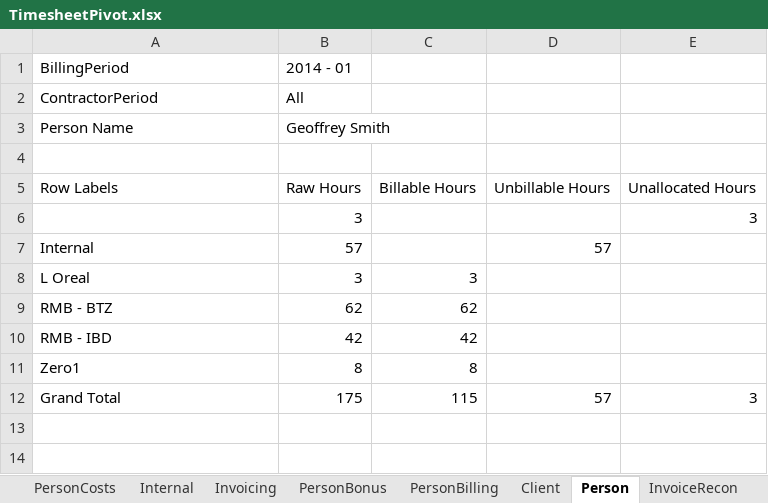
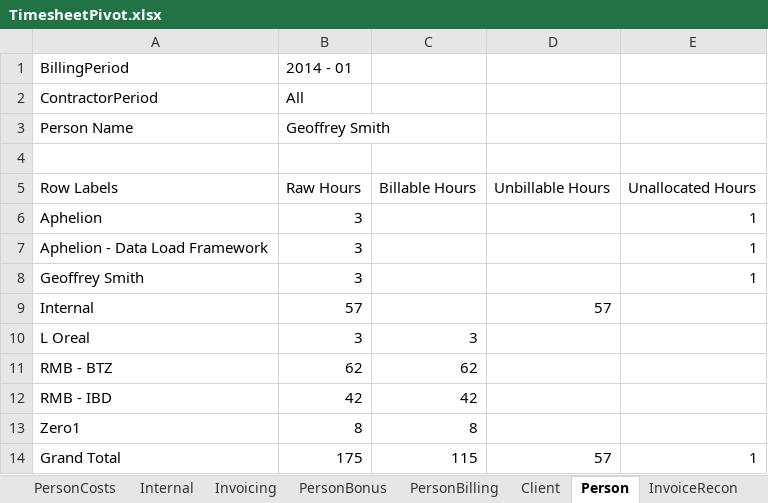
Before and after one commit to AphelionSoftware/TimeSheets, an Excel workbook: TimesheetPivot.xlsx, sheet Person, drawn as a sheet; values as stored, in another font and other column widths than the file's, no borders; removed rows and columns are numbered as before the commit, all else as after; the diff names each change by its address in the sheet, - before the commit and + after, or states it on an @@ line.

```diff
--- a/TimesheetPivot.xlsx (sheet Person)
+++ b/TimesheetPivot.xlsx (sheet Person)
-row 6:  | 3 |  |  | 3
+row 6: Aphelion | 3 |  |  | 1
+row 7: Aphelion - Data Load Framework | 3 |  |  | 1
+row 8: Geoffrey Smith | 3 |  |  | 1
-E14: 3
+E14: 1
```
Also changed, not shown: sheet Client, sheet PersonBilling, sheet Zero1InvoicingOutstanding, charts or pictures, 44 other files.
